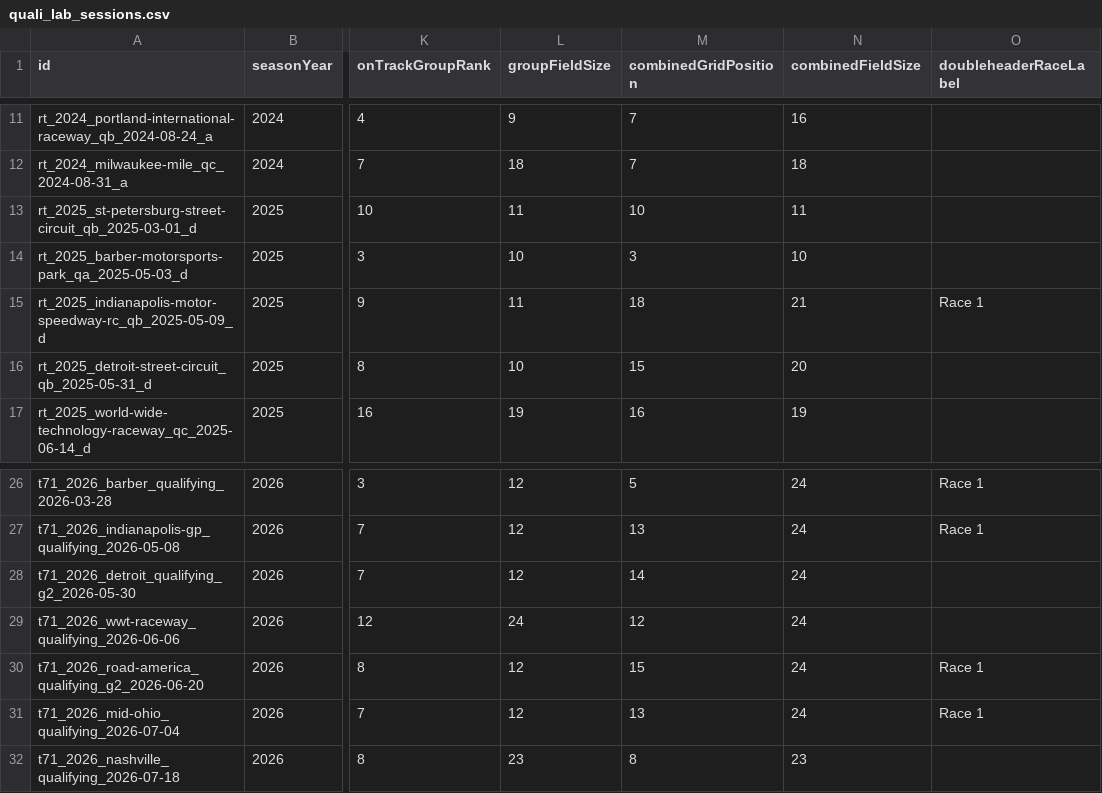
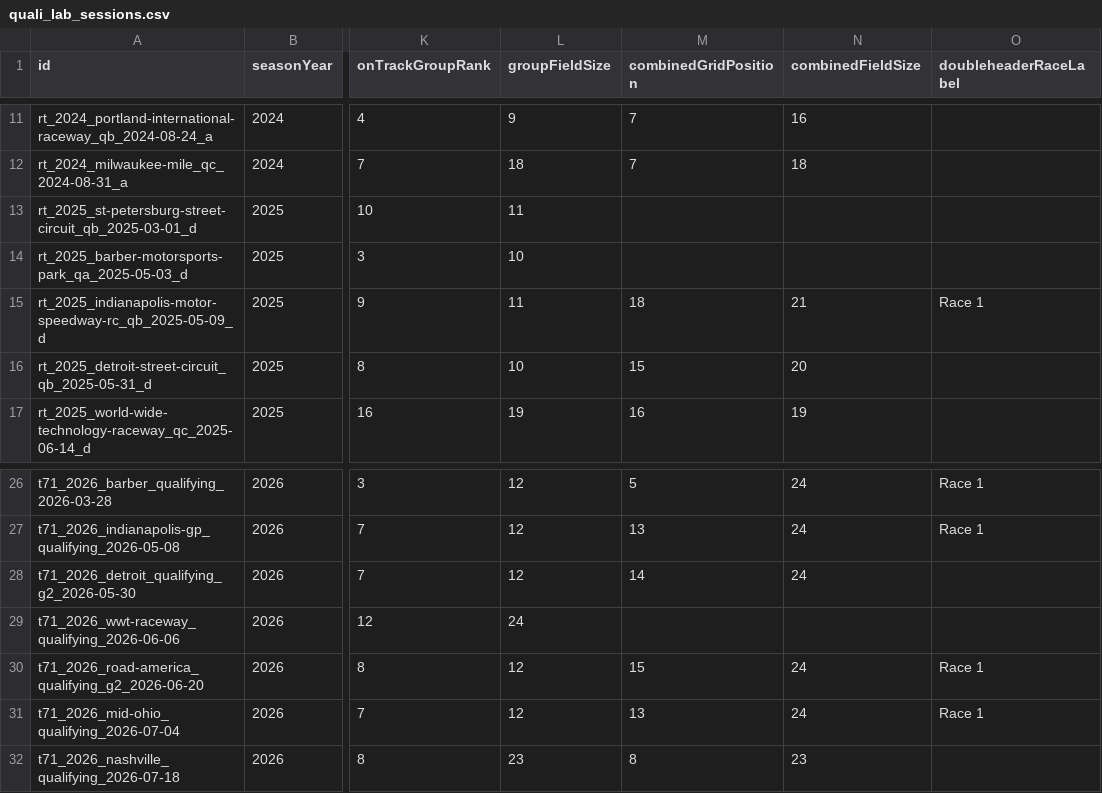
Before and after one commit to riddlejack/BryceCast, a CSV file: analysis/quali-lab/output/tables/quali_lab_sessions.csv, drawn as a sheet; only a part is shown, gaps mark what is left out; the diff names each change by its address in the sheet, - before the commit and + after, or states it on an @@ line.

```diff
--- a/analysis/quali-lab/output/tables/quali_lab_sessions.csv
+++ b/analysis/quali-lab/output/tables/quali_lab_sessions.csv
-M13 (combinedGridPosition): 10
+M13 (combinedGridPosition): (empty)
-N13 (combinedFieldSize): 11
+N13 (combinedFieldSize): (empty)
-M14 (combinedGridPosition): 3
+M14 (combinedGridPosition): (empty)
-N14 (combinedFieldSize): 10
+N14 (combinedFieldSize): (empty)
-M29 (combinedGridPosition): 12
+M29 (combinedGridPosition): (empty)
-N29 (combinedFieldSize): 24
+N29 (combinedFieldSize): (empty)
```
Also changed, not shown: 9 other files.
